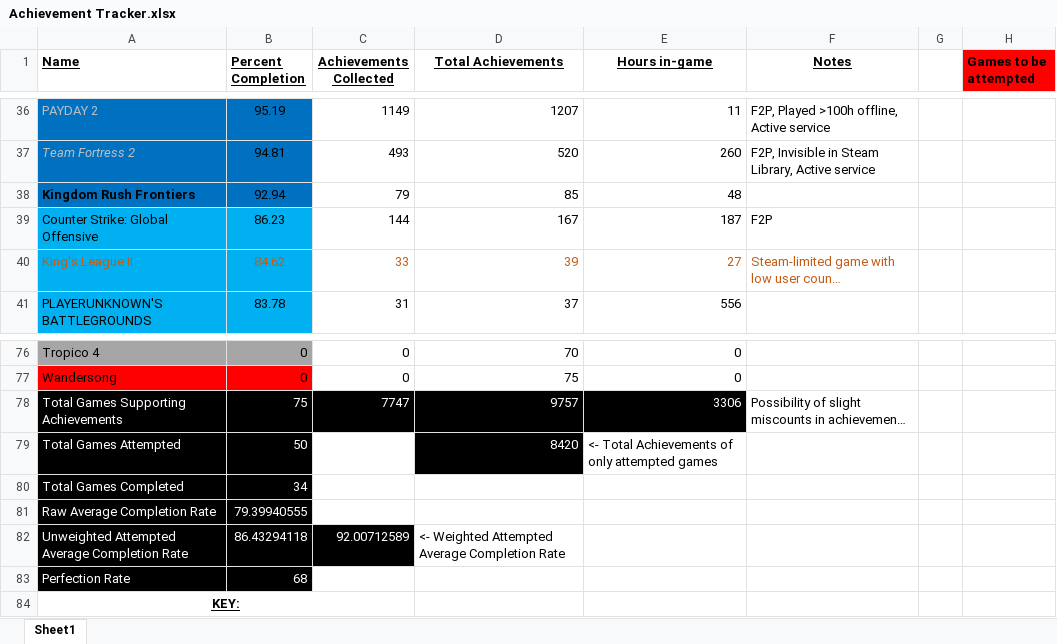
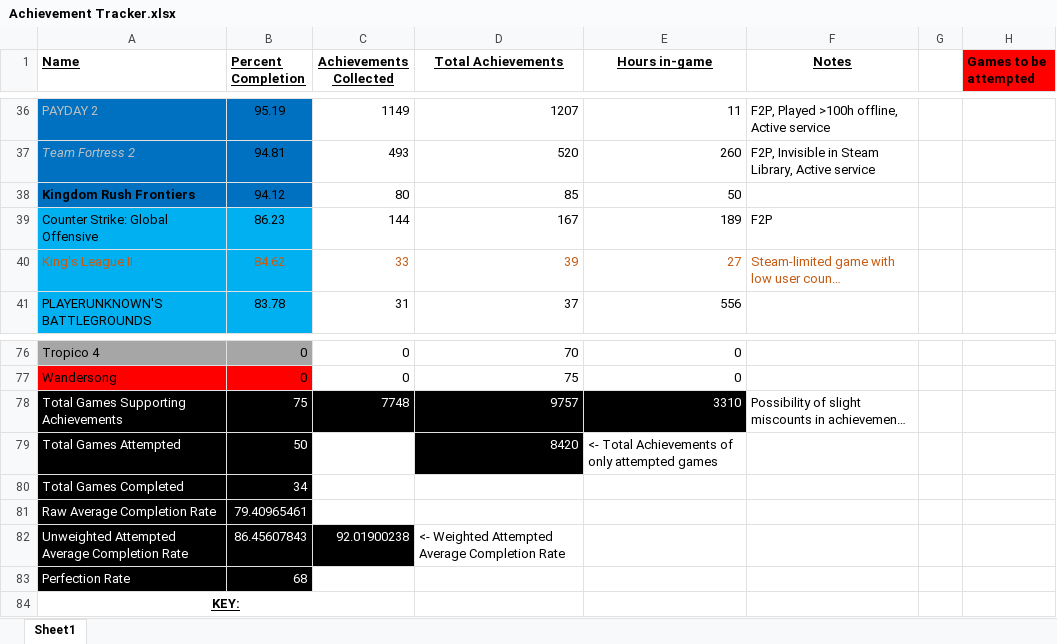
Before and after one commit to DruBhatia/AchievementTracker, an Excel workbook: Achievement Tracker.xlsx, sheet Sheet1, drawn as a sheet; only a part is shown, gaps mark what is left out; long unchanged cells end in …; values as stored, in another font and other column widths than the file's, no borders; the diff names each change by its address in the sheet, - before the commit and + after, or states it on an @@ line.

Commit message:
update tracker

```diff
--- a/Achievement Tracker.xlsx (sheet Sheet1)
+++ b/Achievement Tracker.xlsx (sheet Sheet1)
-B38 (Percent Completion): 92.94
+B38 (Percent Completion): 94.12
-C38 (Achievements Collected): 79
+C38 (Achievements Collected): 80
-E38 (Hours in-game): 48
+E38 (Hours in-game): 50
-E39 (Hours in-game): 187
+E39 (Hours in-game): 189
-C78 (Achievements Collected): 7747
+C78 (Achievements Collected): 7748
-E78 (Hours in-game): 3306
+E78 (Hours in-game): 3310
-B81 (Percent Completion): 79.39940555
+B81 (Percent Completion): 79.40965461
-B82 (Percent Completion): 86.43294118
+B82 (Percent Completion): 86.45607843
-C82 (Achievements Collected): 92.00712589
+C82 (Achievements Collected): 92.01900238
```
